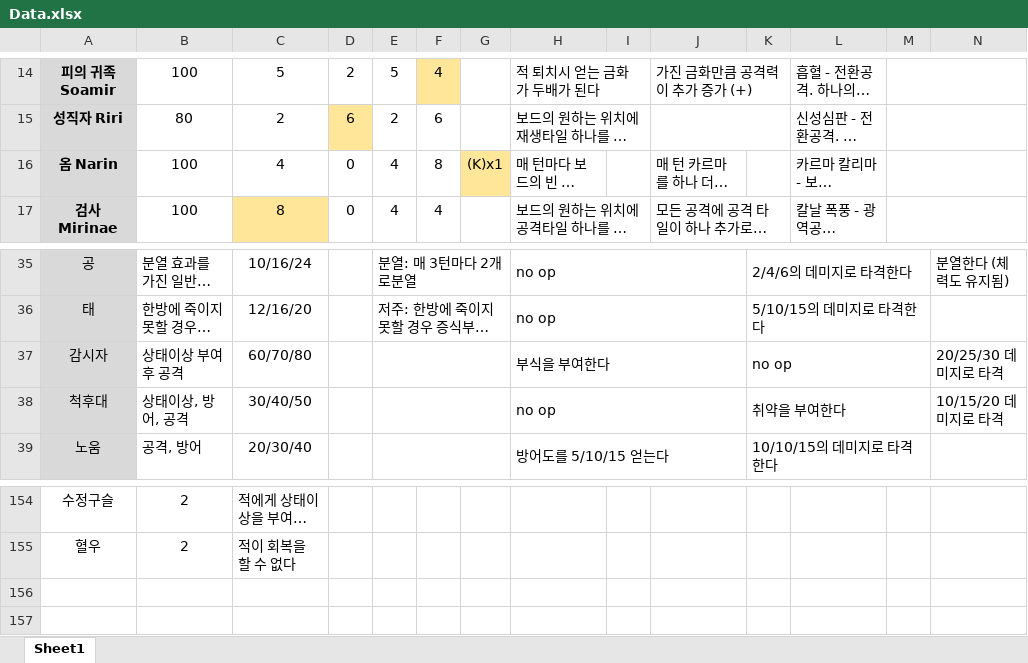
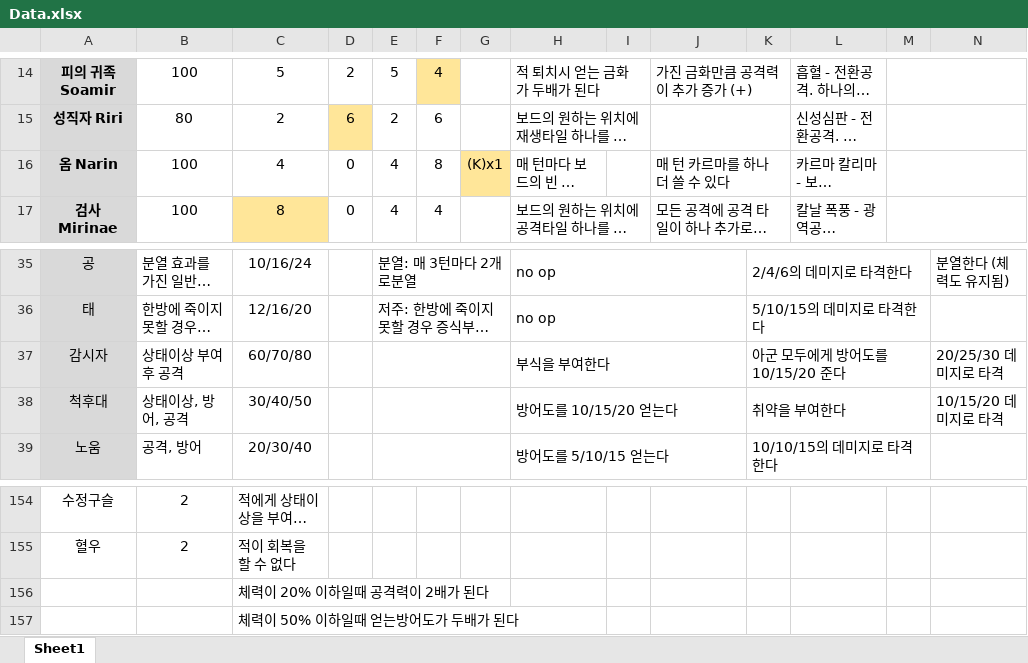
Before and after one commit to blueSparrow2000/DiceGame, an Excel workbook: Data.xlsx, sheet Sheet1, drawn as a sheet; only a part is shown, gaps mark what is left out; long unchanged cells end in …; values as stored, in another font and other column widths than the file's, no borders; rows hold the shown columns only; the diff names each change by its address in the sheet, - before the commit and + after, or states it on an @@ line.

```diff
--- a/Data.xlsx (sheet Sheet1)
+++ b/Data.xlsx (sheet Sheet1)
+J16:K16 merged
-K37: no op
+K37: 아군 모두에게 방어도를 10/15/20 준다
-H38: no op
+H38: 방어도를 10/15/20 얻는다
+row 156:  |  | 체력이 20% 이하일때 공격력이 2배가 된다
+row 157:  |  | 체력이 50% 이하일때 얻는방어도가 두배가 된다
```
Also changed, not shown: 4 other files.
